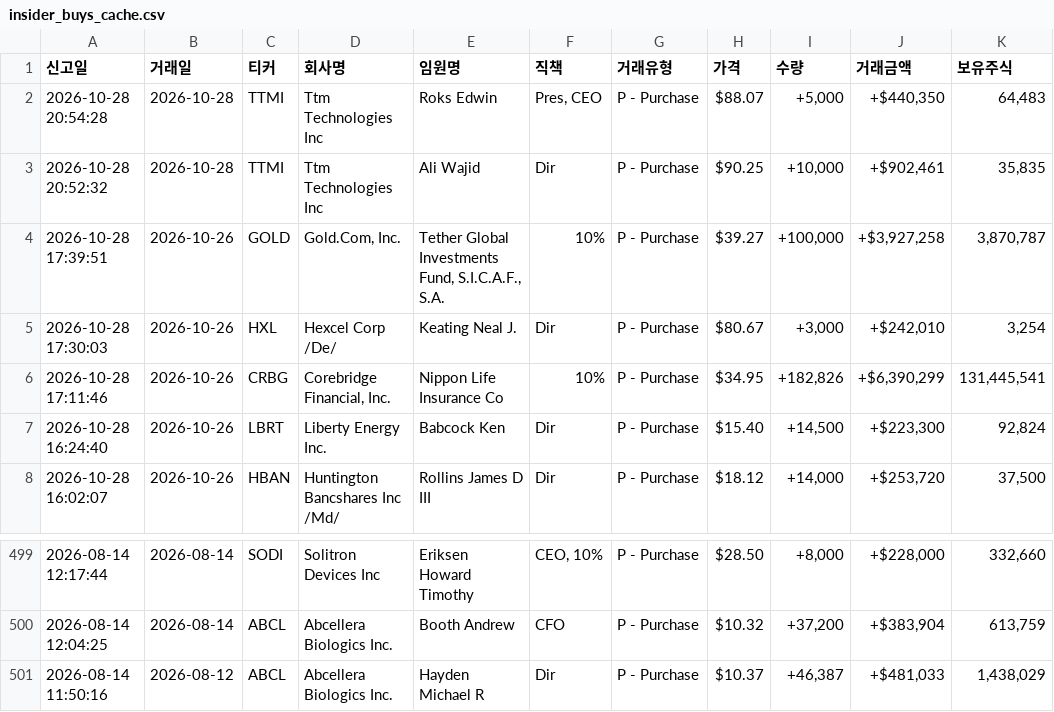
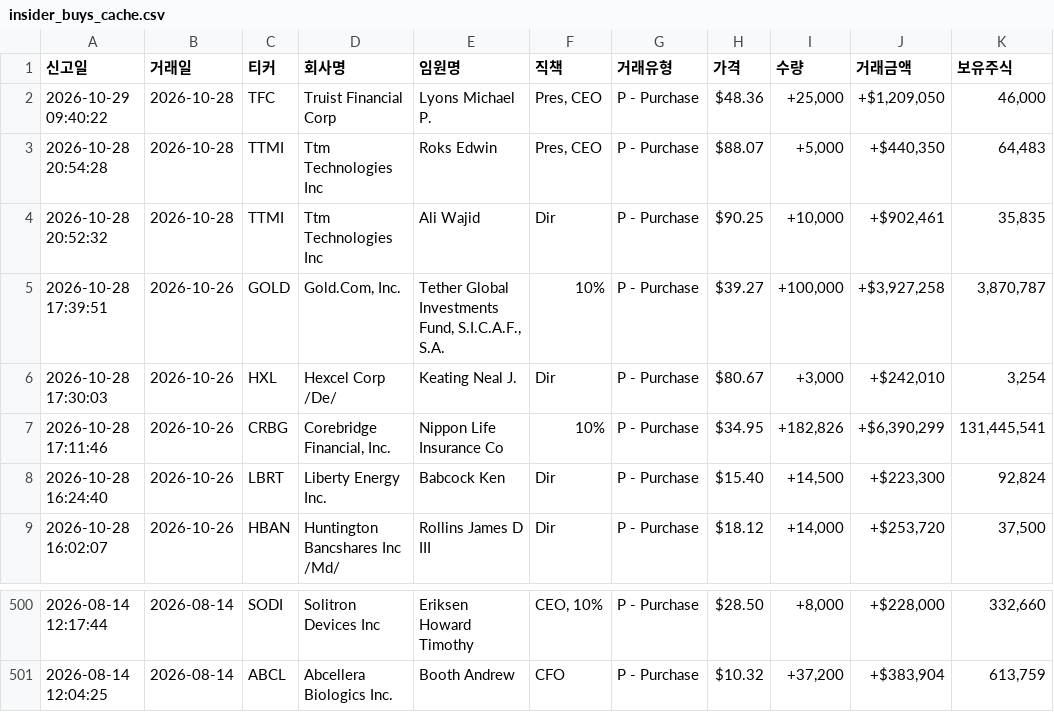
Before and after one commit to dicacros-gif/claude, a CSV file: data/insider_buys_cache.csv, drawn as a sheet; only a part is shown, gaps mark what is left out.

```diff
--- a/data/insider_buys_cache.csv
+++ b/data/insider_buys_cache.csv
@@ -1,2 +1,3 @@
 신고일,거래일,티커,회사명,임원명,직책,거래유형,가격,수량,거래금액,보유주식
+2026-10-29 09:40:22,2026-10-28,TFC,Truist Financial Corp,Lyons Michael P.,"Pres, CEO",P - Purchase,$48.36,"+25,000","+$1,209,050","46,000"
 2026-10-28 20:54:28,2026-10-28,TTMI,Ttm Technologies Inc,Roks Edwin,"Pres, CEO",P - Purchase,$88.07,"+5,000","+$440,350","64,483"
@@ -500,2 +501 @@
 2026-08-14 12:04:25,2026-08-14,ABCL,Abcellera Biologics Inc.,Booth Andrew,CFO,P - Purchase,$10.32,"+37,200","+$383,904","613,759"
-2026-08-14 11:50:16,2026-08-12,ABCL,Abcellera Biologics Inc.,Hayden Michael R,Dir,P - Purchase,$10.37,"+46,387","+$481,033","1,438,029"
```
Also changed, not shown: 6 other files.
